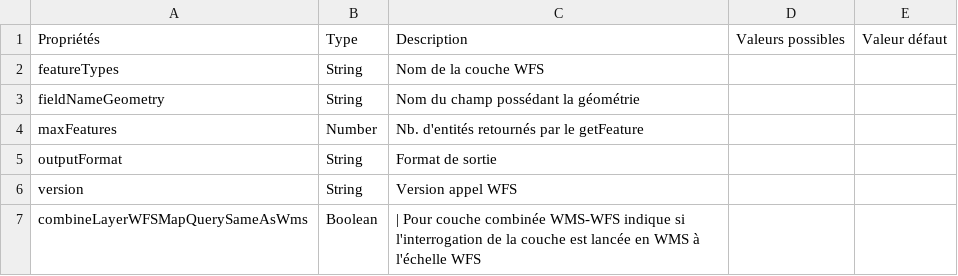
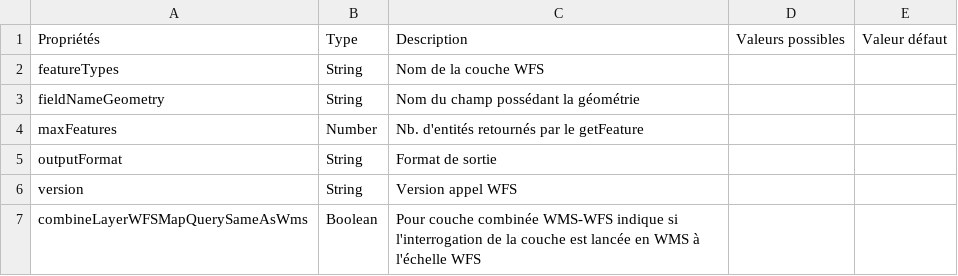
Before and after one commit to infra-geo-ouverte/igo2, a CSV file: docs/_tables/fr/properties/sources/wms-wfs-params.csv, drawn as a sheet.

Commit message:
calissss

```diff
--- a/docs/_tables/fr/properties/sources/wms-wfs-params.csv
+++ b/docs/_tables/fr/properties/sources/wms-wfs-params.csv
@@ -6,2 +6,2 @@ outputFormat , String,Format de sortie ,,
 version, String,Version appel WFS ,,
-combineLayerWFSMapQuerySameAsWms, Boolean, "| Pour couche combinée WMS-WFS indique si l'interrogation de la couche est lancée en WMS à l'échelle WFS" ,,
+combineLayerWFSMapQuerySameAsWms, Boolean, "Pour couche combinée WMS-WFS indique si l'interrogation de la couche est lancée en WMS à l'échelle WFS" ,,
```
